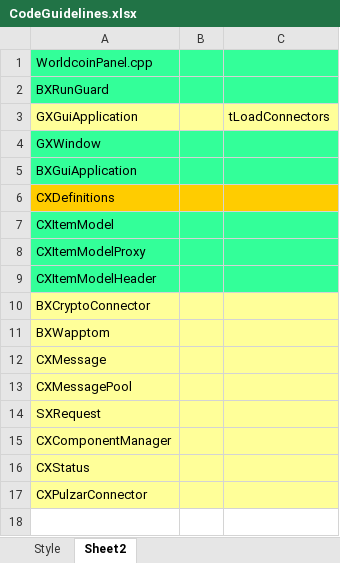
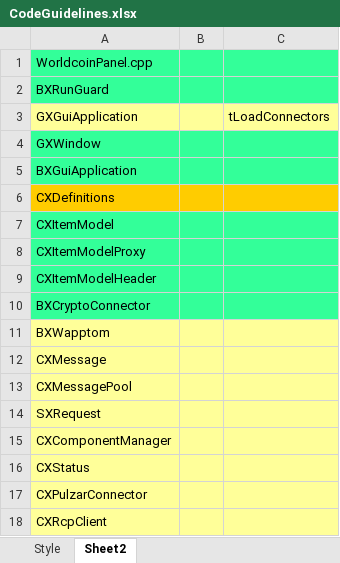
Before and after one commit to WorldcoinGlobal/WorldcoinPanel, an Excel workbook: Source/Documents/CodeGuidelines.xlsx, sheet Sheet2, drawn as a sheet; values as stored, in another font and other column widths than the file's, no borders; the diff names each change by its address in the sheet, - before the commit and + after, or states it on an @@ line.

```diff
--- a/Source/Documents/CodeGuidelines.xlsx (sheet Sheet2)
+++ b/Source/Documents/CodeGuidelines.xlsx (sheet Sheet2)
-A10:C10 fill: #FFFF99
+A10:C10 fill: #33FF99
+row 18: CXRcpClient
```
Also changed, not shown: 13 other files.
